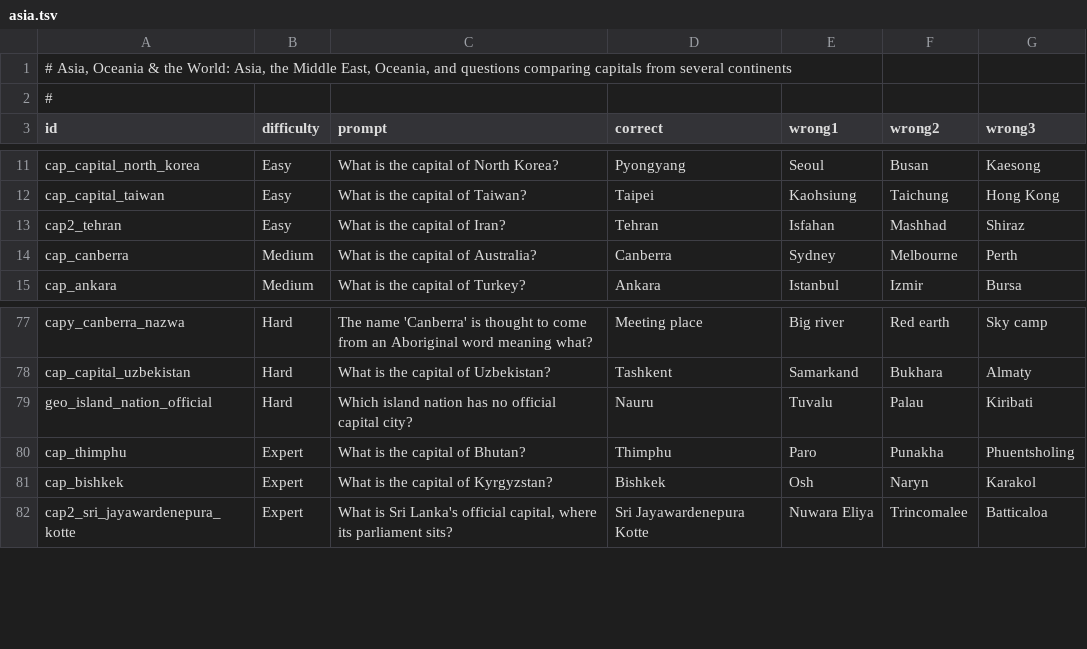
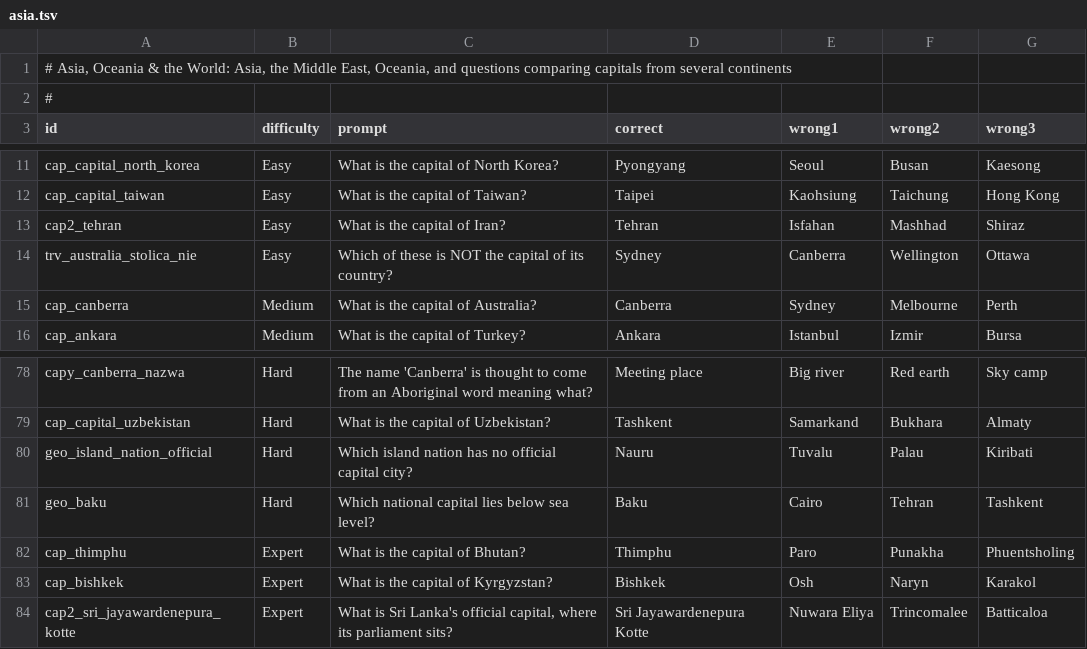
Before and after one commit to AdrianPie/WisdomBound, a TSV file: domain/quizbank/capitals/asia.tsv, drawn as a sheet; only a part is shown, gaps mark what is left out; the diff names each change by its address in the sheet, - before the commit and + after, or states it on an @@ line.

```diff
--- a/domain/quizbank/capitals/asia.tsv
+++ b/domain/quizbank/capitals/asia.tsv
+row 14: trv_australia_stolica_nie | Easy | Which of these is NOT the capital of its country? | Sydney | Canberra | Wellington | Ottawa
+row 81: geo_baku | Hard | Which national capital lies below sea level? | Baku | Cairo | Tehran | Tashkent
```
Also changed, not shown: domain/quizbank/capitals/europe.tsv, domain/quizbank/geography/comparisons/by_numbers.tsv, 11 other files.
